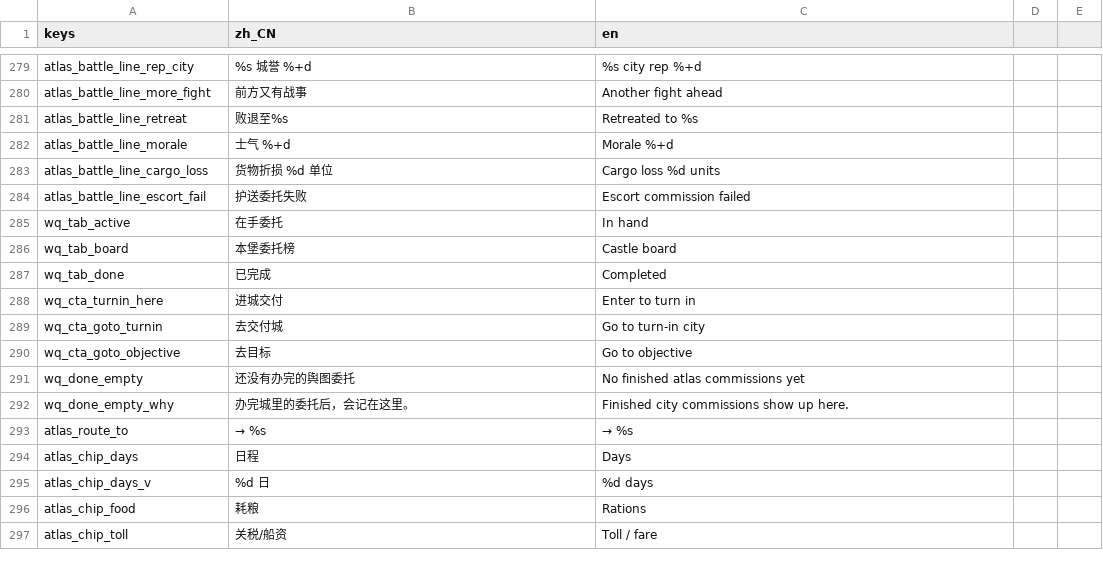
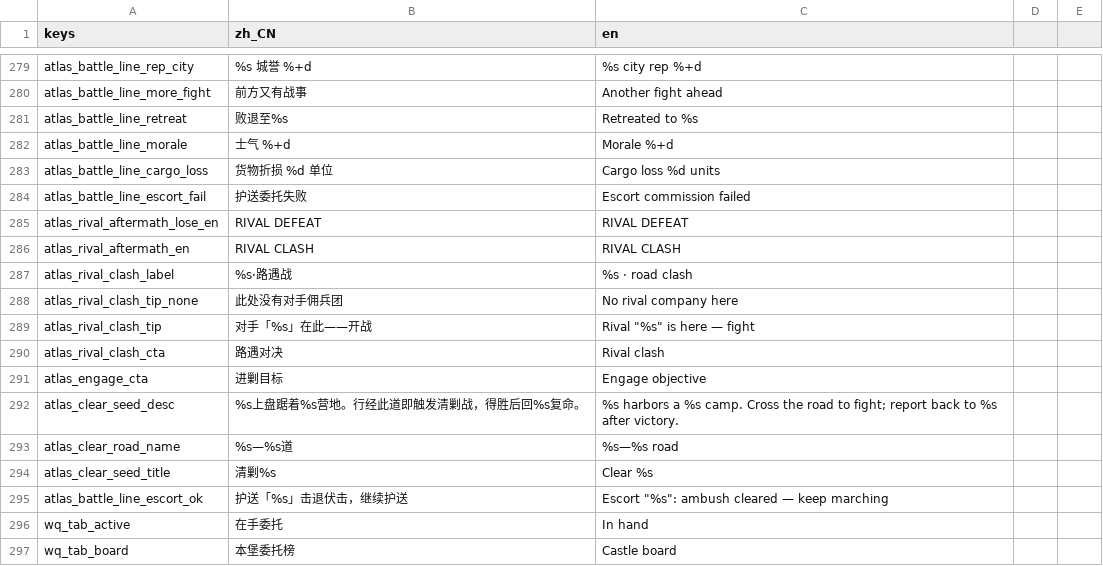
Before and after one commit to wuyongjia666-droid/CenturyKnights, a CSV file: project/data/locale/company.csv, drawn as a sheet; only a part is shown, gaps mark what is left out; the shorter side is filled out with more unchanged rows.

Commit message:
feat(atlas): escort/clear objective loop + rival clash AftermathModal (#463)
* feat(atlas): escort/clear objective loop + rival clash AftermathModal

Close the commission battle loop for escort (accept → ambush mid-march →
stay active → arrive ready → TurnInNow) and clear (edge engage → objective
win → ready → issuer TurnInNow). Mid-march escort wins no longer ready the
quest. Seed/trigger helpers for tests; RivalClash CTA + rival aftermath
kind; desktop + mobile suites.

* fix(atlas): keep default panel layout; RivalClash only when rival here

Desktop gate regressed on atlas_* clipped/overlap after growing the
right panel — restore 620h and Territory@556 when no rival so default
shots match ratchet; RivalClash still takes the Territory slot when
World.rival_here() is set (suite path).

* fix(atlas): drop U+2194 from escort suite assert (glyph cmap)

glyph_coverage_check failed CI on ↔ in atlas_escort_clear_rival_check;
suites themselves already green — ASCII ash-hq only.

---------

Co-authored-by: 咏佳 吴 <wuyongjia666-droid@users.noreply.github.com>

```diff
--- a/project/data/locale/company.csv
+++ b/project/data/locale/company.csv
@@ -284,2 +284,13 @@ atlas_battle_line_cargo_loss,货物折损 %d 单位,Cargo loss %d units
 atlas_battle_line_escort_fail,护送委托失败,Escort commission failed
+atlas_rival_aftermath_lose_en,RIVAL DEFEAT,RIVAL DEFEAT
+atlas_rival_aftermath_en,RIVAL CLASH,RIVAL CLASH
+atlas_rival_clash_label,%s·路遇战,%s · road clash
+atlas_rival_clash_tip_none,此处没有对手佣兵团,No rival company here
+atlas_rival_clash_tip,对手「%s」在此——开战,Rival "%s" is here — fight
+atlas_rival_clash_cta,路遇对决,Rival clash
+atlas_engage_cta,进剿目标,Engage objective
+atlas_clear_seed_desc,%s上盘踞着%s营地。行经此道即触发清剿战，得胜后回%s复命。,%s harbors a %s camp. Cross the road to fight; report back to %s after victory.
+atlas_clear_road_name,%s—%s道,%s—%s road
+atlas_clear_seed_title,清剿%s,Clear %s
+atlas_battle_line_escort_ok,护送「%s」击退伏击，继续护送,Escort "%s": ambush cleared — keep marching
 wq_tab_active,在手委托,In hand
```
Also changed, not shown: 6 other files.
